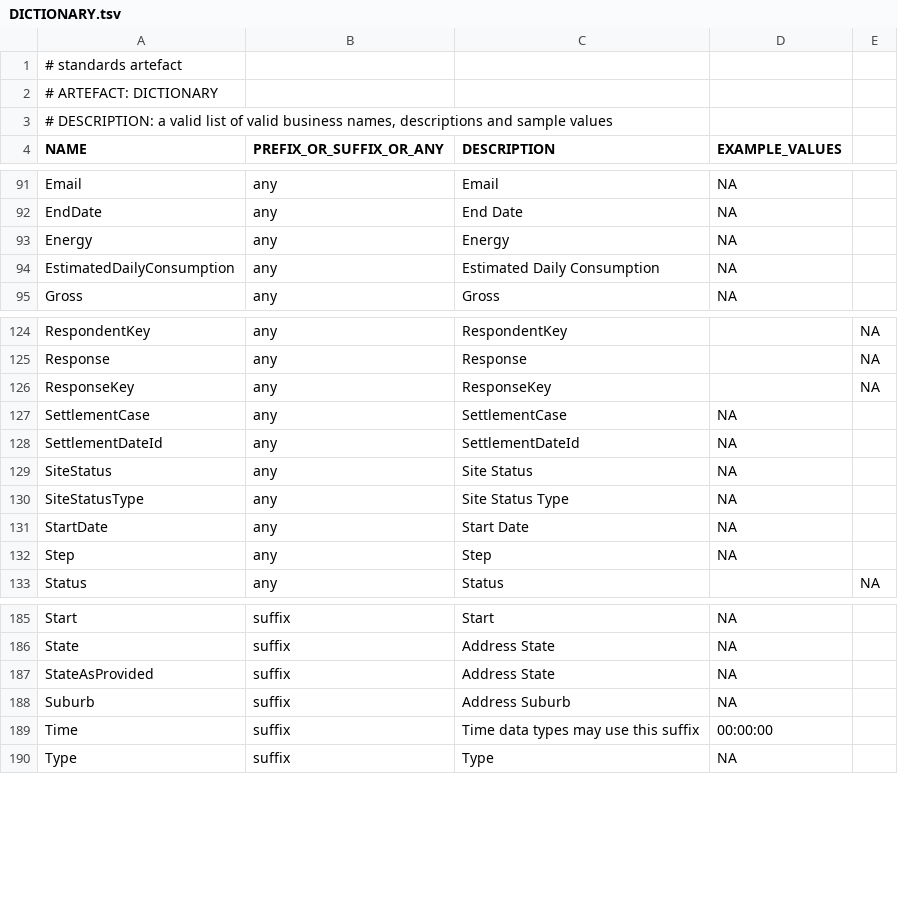
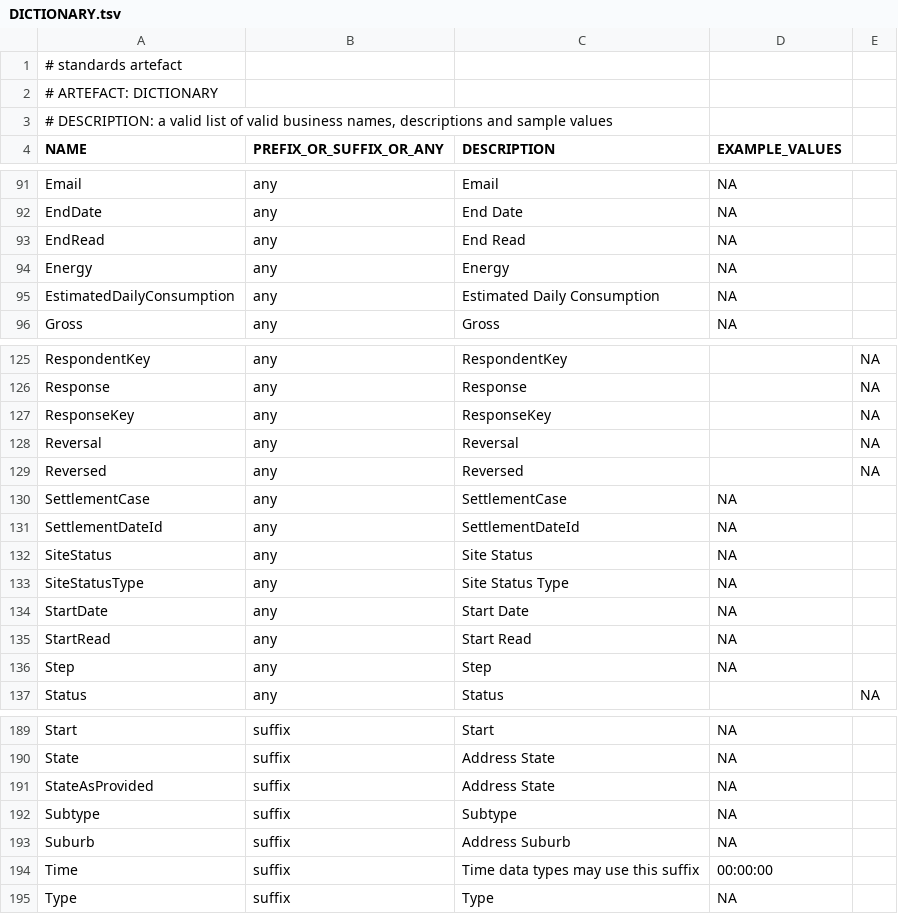
Before and after one commit to melvinwi/EDWCI, a TSV file: datastore/DICTIONARY.tsv, drawn as a sheet; only a part is shown, gaps mark what is left out.

```diff
--- a/datastore/DICTIONARY.tsv
+++ b/datastore/DICTIONARY.tsv
@@ -92,2 +92,3 @@ Email	any	Email	NA
 EndDate	any	End Date	NA
+EndRead	any	End Read	NA
 Energy	any	Energy	NA
@@ -126,2 +127,4 @@ Response	any	Response		NA
 ResponseKey	any	ResponseKey		NA
+Reversal	any	Reversal		NA
+Reversed	any	Reversed		NA
 SettlementCase	any	SettlementCase	NA
@@ -131,2 +134,3 @@ SiteStatusType	any	Site Status Type	NA
 StartDate	any	Start Date	NA
+StartRead	any	Start Read	NA
 Step	any	Step	NA
@@ -187,2 +191,3 @@ State	suffix	Address State	NA
 StateAsProvided	suffix	Address State	NA
+Subtype	suffix	Subtype	NA
 Suburb	suffix	Address Suburb	NA
```
Also changed, not shown: datastore/FactTransaction.tsv, 1 other file.
